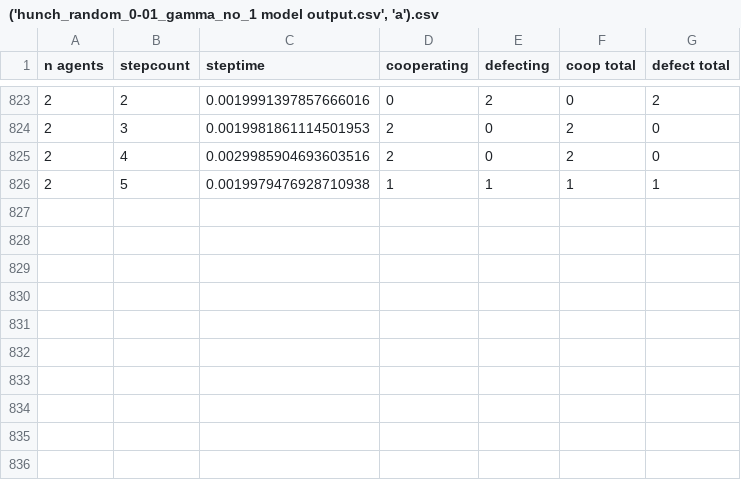
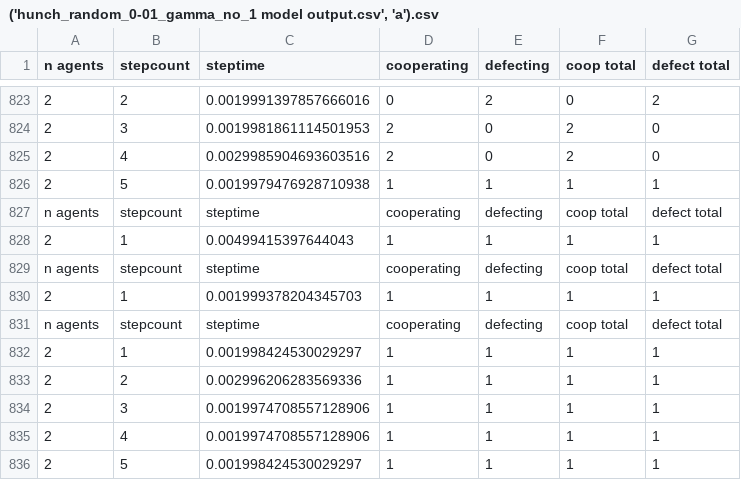
Before and after one commit to seifely/pdpython, a CSV file: pdpython_model/('hunch_random_0-01_gamma_no_1 model output.csv', 'a').csv, drawn as a sheet; only a part is shown, gaps mark what is left out; the diff names each change by its address in the sheet, - before the commit and + after, or states it on an @@ line.

```diff
--- a/pdpython_model/('hunch_random_0-01_gamma_no_1 model output.csv', 'a').csv
+++ b/pdpython_model/('hunch_random_0-01_gamma_no_1 model output.csv', 'a').csv
+row 827: n agents | stepcount | steptime | cooperating | defecting | coop total | defect total
+row 828: 2 | 1 | 0.00499415397644043 | 1 | 1 | 1 | 1
+row 829: n agents | stepcount | steptime | cooperating | defecting | coop total | defect total
+row 830: 2 | 1 | 0.001999378204345703 | 1 | 1 | 1 | 1
+row 831: n agents | stepcount | steptime | cooperating | defecting | coop total | defect total
+row 832: 2 | 1 | 0.001998424530029297 | 1 | 1 | 1 | 1
+row 833: 2 | 2 | 0.002996206283569336 | 1 | 1 | 1 | 1
+row 834: 2 | 3 | 0.0019974708557128906 | 1 | 1 | 1 | 1
+row 835: 2 | 4 | 0.0019974708557128906 | 1 | 1 | 1 | 1
+row 836: 2 | 5 | 0.001998424530029297 | 1 | 1 | 1 | 1
```
Also changed, not shown: pdpython_model/('hunch_random_0-01_gamma_no_1 agent 1.csv', 'a').csv, pdpython_model/('hunch_random_0-01_gamma_no_1 agent 2.csv', 'a').csv, 1 other file.
